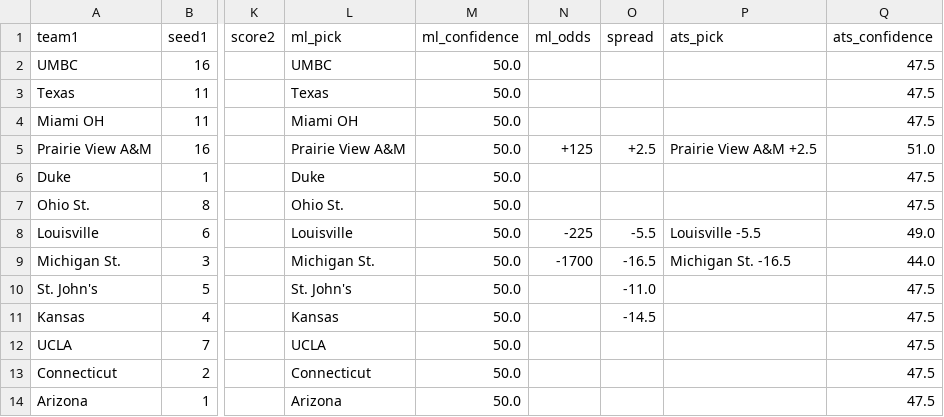
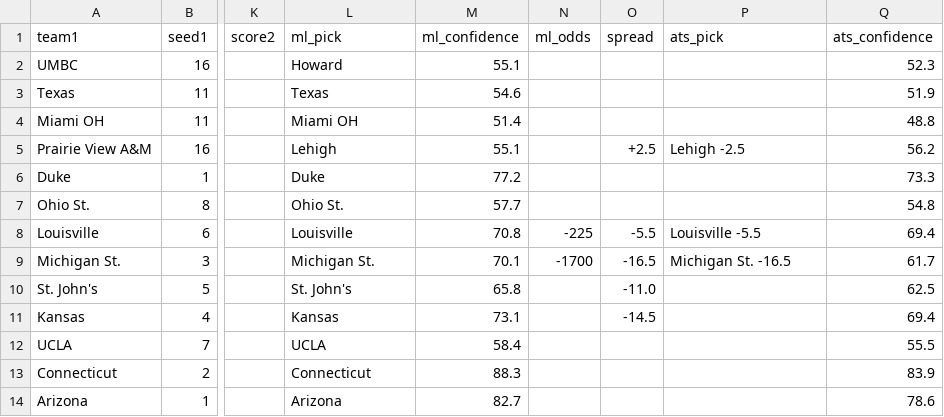
Before and after one commit to ctorres2406/sixth-sense-strategy, a CSV file: data/espn_scores.csv, drawn as a sheet; only a part is shown, gaps mark what is left out; the diff covers the shown part only; the diff names each change by its address in the sheet, - before the commit and + after, or states it on an @@ line.

```diff
--- a/data/espn_scores.csv
+++ b/data/espn_scores.csv
-L2 (ml_pick): UMBC
+L2 (ml_pick): Howard
-M2 (ml_confidence): 50.0
+M2 (ml_confidence): 55.1
-Q2 (ats_confidence): 47.5
+Q2 (ats_confidence): 52.3
-M3 (ml_confidence): 50.0
+M3 (ml_confidence): 54.6
-Q3 (ats_confidence): 47.5
+Q3 (ats_confidence): 51.9
-M4 (ml_confidence): 50.0
+M4 (ml_confidence): 51.4
-Q4 (ats_confidence): 47.5
+Q4 (ats_confidence): 48.8
-L5 (ml_pick): Prairie View A&M
+L5 (ml_pick): Lehigh
-M5 (ml_confidence): 50.0
+M5 (ml_confidence): 55.1
-N5 (ml_odds): +125
+N5 (ml_odds): (empty)
-P5 (ats_pick): Prairie View A&M +2.5
+P5 (ats_pick): Lehigh -2.5
-Q5 (ats_confidence): 51.0
+Q5 (ats_confidence): 56.2
-M6 (ml_confidence): 50.0
+M6 (ml_confidence): 77.2
-Q6 (ats_confidence): 47.5
+Q6 (ats_confidence): 73.3
-M7 (ml_confidence): 50.0
+M7 (ml_confidence): 57.7
-Q7 (ats_confidence): 47.5
+Q7 (ats_confidence): 54.8
-M8 (ml_confidence): 50.0
+M8 (ml_confidence): 70.8
-Q8 (ats_confidence): 49.0
+Q8 (ats_confidence): 69.4
-M9 (ml_confidence): 50.0
+M9 (ml_confidence): 70.1
-Q9 (ats_confidence): 44.0
+Q9 (ats_confidence): 61.7
-M10 (ml_confidence): 50.0
+M10 (ml_confidence): 65.8
-Q10 (ats_confidence): 47.5
+Q10 (ats_confidence): 62.5
-M11 (ml_confidence): 50.0
+M11 (ml_confidence): 73.1
-Q11 (ats_confidence): 47.5
+Q11 (ats_confidence): 69.4
-M12 (ml_confidence): 50.0
+M12 (ml_confidence): 58.4
-Q12 (ats_confidence): 47.5
+Q12 (ats_confidence): 55.5
-M13 (ml_confidence): 50.0
+M13 (ml_confidence): 88.3
-Q13 (ats_confidence): 47.5
+Q13 (ats_confidence): 83.9
-M14 (ml_confidence): 50.0
+M14 (ml_confidence): 82.7
-Q14 (ats_confidence): 47.5
+Q14 (ats_confidence): 78.6
```
Also changed, not shown: 59 edited cells elsewhere in this file.
